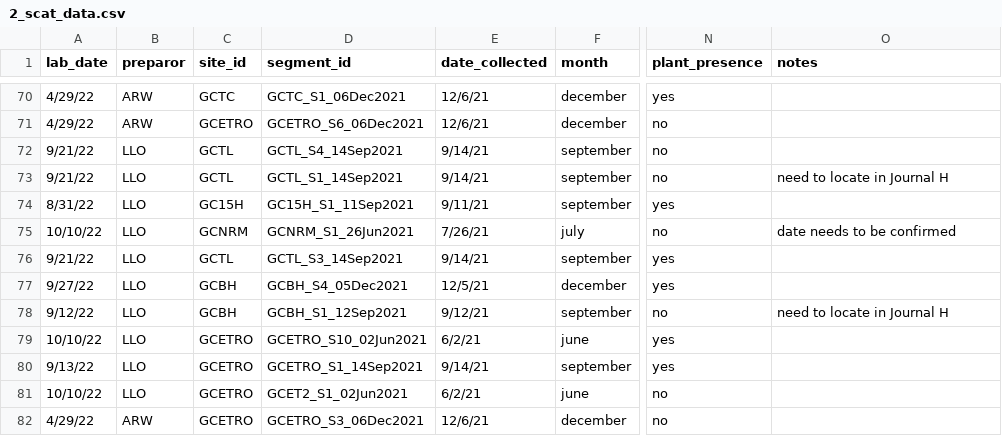
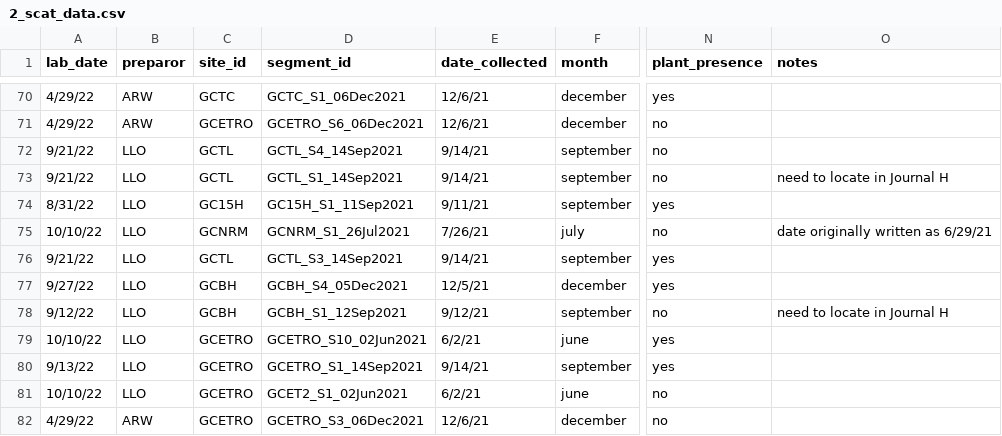
Before and after one commit to DrakeLab/willoughby-ringtail-plastics, a CSV file: data/2_scat_data.csv, drawn as a sheet; only a part is shown, gaps mark what is left out; the diff names each change by its address in the sheet, - before the commit and + after, or states it on an @@ line.

Commit message:
Correct date for NRM_S1_26Jul2021

```diff
--- a/data/2_scat_data.csv
+++ b/data/2_scat_data.csv
-D75 (segment_id): GCNRM_S1_26Jun2021
+D75 (segment_id): GCNRM_S1_26Jul2021
-O75 (notes): date needs to be confirmed
+O75 (notes): date originally written as 6/29/21
```
Also changed, not shown: data/3_fragment_data.csv.
